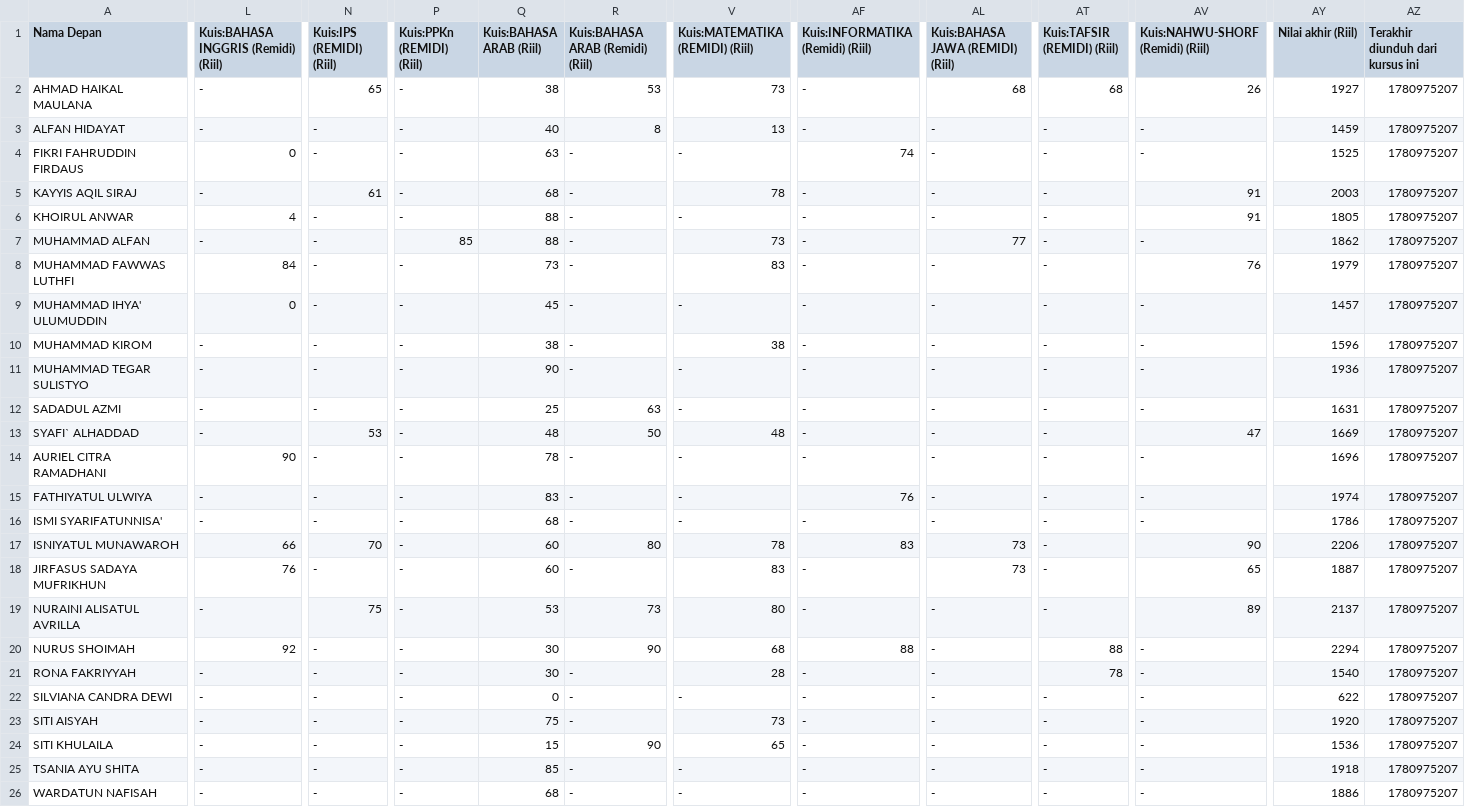
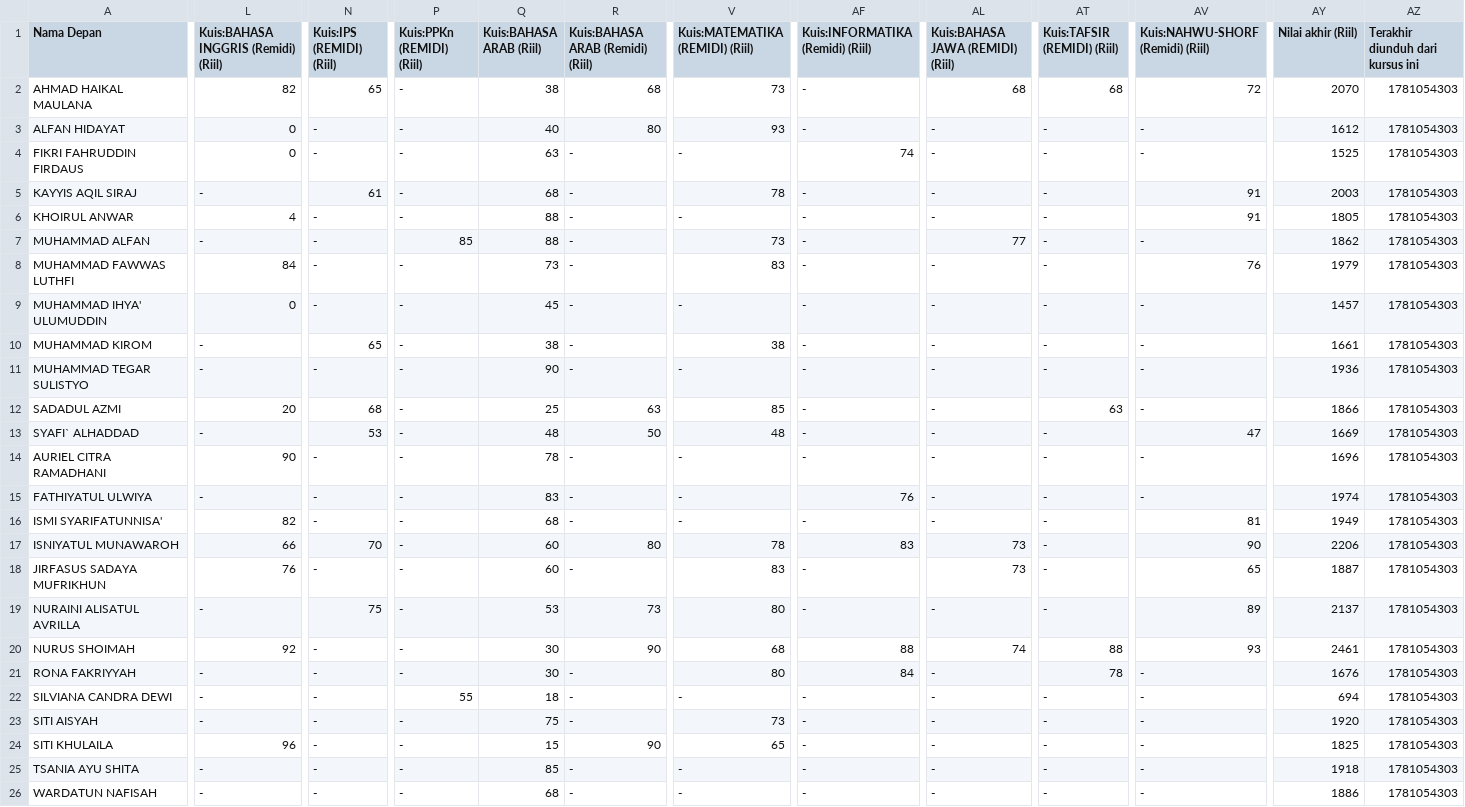
Before and after one commit to FaiqAminuddin/mtsnuitb, a CSV file: Pat2608 Nilai-20260607_0359-comma_separated.csv, drawn as a sheet; only a part is shown, gaps mark what is left out; the diff covers the shown part only; the diff names each change by its address in the sheet, - before the commit and + after, or states it on an @@ line.

Commit message:
Update student scores and email addresses

```diff
--- a/Pat2608 Nilai-20260607_0359-comma_separated.csv
+++ b/Pat2608 Nilai-20260607_0359-comma_separated.csv
-L2: -
+L2: 82
-R2 (Kuis:BAHASA ARAB (Remidi) (Riil)): 53
+R2 (Kuis:BAHASA ARAB (Remidi) (Riil)): 68
-AV2 (Kuis:NAHWU-SHORF (Remidi) (Riil)): 26
+AV2 (Kuis:NAHWU-SHORF (Remidi) (Riil)): 72
-AY2 (Nilai akhir (Riil)): 1927
+AY2 (Nilai akhir (Riil)): 2070
-AZ2:AZ26 (Terakhir diunduh dari kursus ini): 1780975207
+AZ2:AZ26 (Terakhir diunduh dari kursus ini): 1781054303
-L3: -
+L3: 0
-R3 (Kuis:BAHASA ARAB (Remidi) (Riil)): 8
+R3 (Kuis:BAHASA ARAB (Remidi) (Riil)): 80
-V3 (Kuis:MATEMATIKA (REMIDI) (Riil)): 13
+V3 (Kuis:MATEMATIKA (REMIDI) (Riil)): 93
-AY3 (Nilai akhir (Riil)): 1459
+AY3 (Nilai akhir (Riil)): 1612
-N10 (Kuis:IPS (REMIDI) (Riil)): -
+N10 (Kuis:IPS (REMIDI) (Riil)): 65
-AY10 (Nilai akhir (Riil)): 1596
+AY10 (Nilai akhir (Riil)): 1661
-L12: -
+L12: 20
-N12 (Kuis:IPS (REMIDI) (Riil)): -
+N12 (Kuis:IPS (REMIDI) (Riil)): 68
-V12 (Kuis:MATEMATIKA (REMIDI) (Riil)): -
+V12 (Kuis:MATEMATIKA (REMIDI) (Riil)): 85
-AT12 (Kuis:TAFSIR (REMIDI) (Riil)): -
+AT12 (Kuis:TAFSIR (REMIDI) (Riil)): 63
-AY12 (Nilai akhir (Riil)): 1631
+AY12 (Nilai akhir (Riil)): 1866
-L16: -
+L16: 82
-AV16 (Kuis:NAHWU-SHORF (Remidi) (Riil)): -
+AV16 (Kuis:NAHWU-SHORF (Remidi) (Riil)): 81
-AY16 (Nilai akhir (Riil)): 1786
+AY16 (Nilai akhir (Riil)): 1949
-AL20 (Kuis:BAHASA JAWA (REMIDI) (Riil)): -
+AL20 (Kuis:BAHASA JAWA (REMIDI) (Riil)): 74
-AV20 (Kuis:NAHWU-SHORF (Remidi) (Riil)): -
+AV20 (Kuis:NAHWU-SHORF (Remidi) (Riil)): 93
-AY20 (Nilai akhir (Riil)): 2294
+AY20 (Nilai akhir (Riil)): 2461
-V21 (Kuis:MATEMATIKA (REMIDI) (Riil)): 28
+V21 (Kuis:MATEMATIKA (REMIDI) (Riil)): 80
-AF21 (Kuis:INFORMATIKA (Remidi) (Riil)): -
+AF21 (Kuis:INFORMATIKA (Remidi) (Riil)): 84
-AY21 (Nilai akhir (Riil)): 1540
+AY21 (Nilai akhir (Riil)): 1676
-P22 (Kuis:PPKn (REMIDI) (Riil)): -
+P22 (Kuis:PPKn (REMIDI) (Riil)): 55
-Q22 (Kuis:BAHASA ARAB (Riil)): 0
+Q22 (Kuis:BAHASA ARAB (Riil)): 18
-AY22 (Nilai akhir (Riil)): 622
+AY22 (Nilai akhir (Riil)): 694
-L24: -
+L24: 96
-AY24 (Nilai akhir (Riil)): 1536
+AY24 (Nilai akhir (Riil)): 1825
```
Also changed, not shown: 6 edited cells elsewhere in this file.
